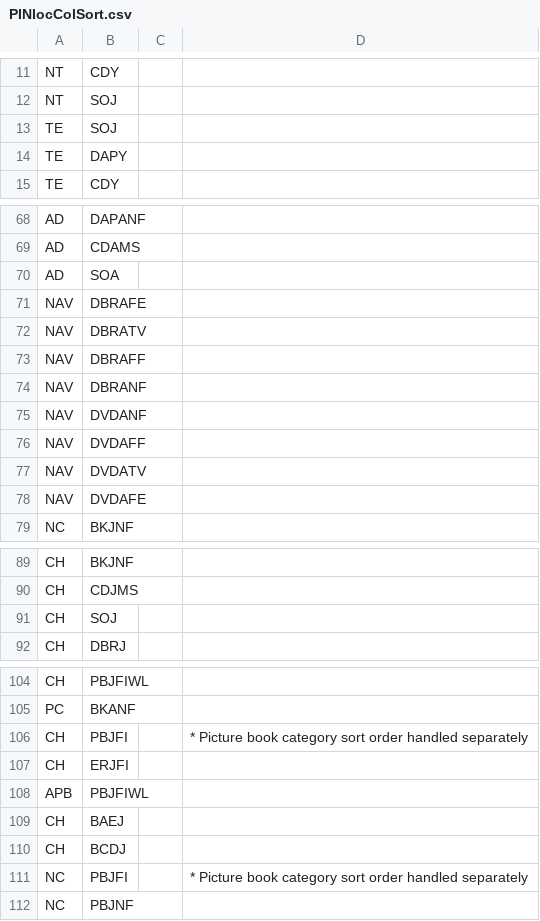
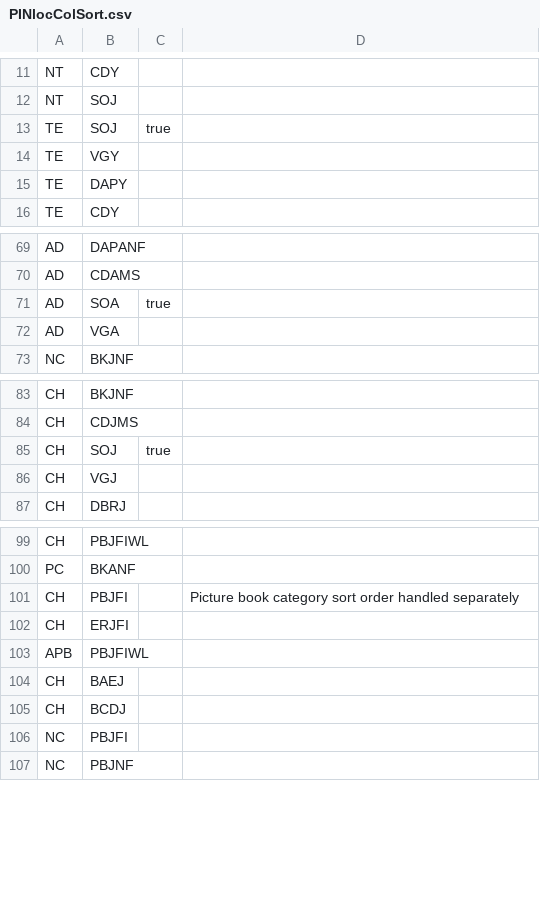
Before and after one commit to madisonpubliclibrary/mpl-bibex-firefox, a CSV file: customPicklistSort/defaultConfig/locColSort/PINlocColSort.csv, drawn as a sheet; only a part is shown, gaps mark what is left out; the diff covers the shown part only.

Commit message:
v2023.10.18 UPdated PIN picklist sort default; fix Hill/HL USPS abbreviation in PSTAT lookup

```diff
--- a/customPicklistSort/defaultConfig/locColSort/PINlocColSort.csv
+++ b/customPicklistSort/defaultConfig/locColSort/PINlocColSort.csv
@@ -12,3 +12,4 @@ NT,CDY,,
 NT,SOJ,,
-TE,SOJ,,
+TE,SOJ,true,
+TE,VGY,,
 TE,DAPY,,
@@ -69,11 +70,4 @@ AD,DAPANF,,
 AD,CDAMS,,
-AD,SOA,,
-NAV,DBRAFE,,
-NAV,DBRATV,,
-NAV,DBRAFF,,
-NAV,DBRANF,,
-NAV,DVDANF,,
-NAV,DVDAFF,,
-NAV,DVDATV,,
-NAV,DVDAFE,,
+AD,SOA,true,
+AD,VGA,,
 NC,BKJNF,,
@@ -90,3 +84,4 @@ CH,BKJNF,,
 CH,CDJMS,,
-CH,SOJ,,
+CH,SOJ,true,
+CH,VGJ,,
 CH,DBRJ,,
@@ -105,3 +100,3 @@ CH,PBJFIWL,,
 PC,BKANF,,
-CH,PBJFI,,* Picture book category sort order handled separately
+CH,PBJFI,,Picture book category sort order handled separately
 CH,ERJFI,,
@@ -110,3 +105,3 @@ CH,BAEJ,,
 CH,BCDJ,,
-NC,PBJFI,,* Picture book category sort order handled separately
+NC,PBJFI,,
 NC,PBJNF,,
```
Also changed, not shown: 1 edited cell elsewhere in this file, 9 other files.
